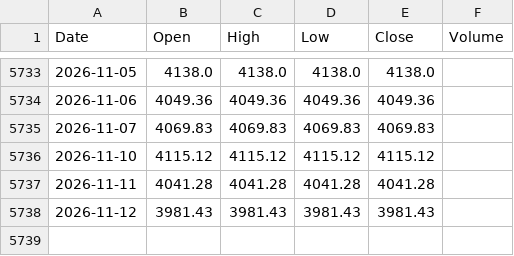
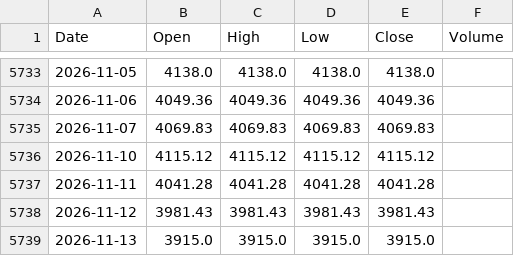
Before and after one commit to abhisheksonimps-stack/Gold-Trend-Seasonality-Master-SMA-, a CSV file: data/gold_daily.csv, drawn as a sheet; only a part is shown, gaps mark what is left out.

```diff
--- a/data/gold_daily.csv
+++ b/data/gold_daily.csv
@@ -5738 +5738,2 @@ Date,Open,High,Low,Close,Volume
 2026-11-12,3981.43,3981.43,3981.43,3981.43,
+2026-11-13,3915.0,3915.0,3915.0,3915.0,
```
